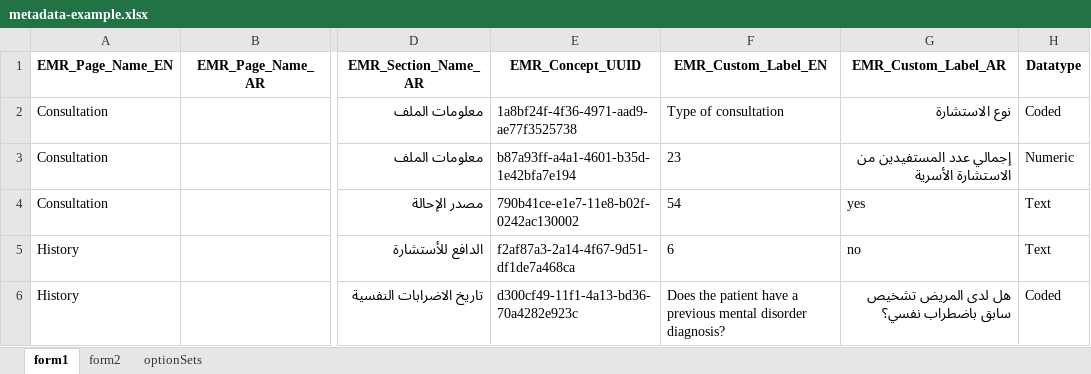
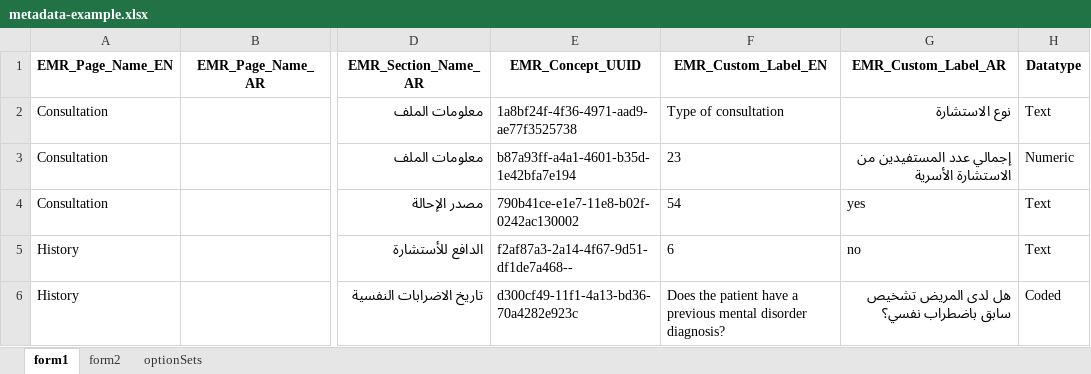
Before and after one commit to michaelbontyes/metasync, an Excel workbook: public/metadata-example.xlsx, sheet form1, drawn as a sheet; only a part is shown, gaps mark what is left out; values as stored, in another font and other column widths than the file's, no borders; the diff names each change by its address in the sheet, - before the commit and + after, or states it on an @@ line.

Commit message:
verif ok real data

```diff
--- a/public/metadata-example.xlsx (sheet form1)
+++ b/public/metadata-example.xlsx (sheet form1)
-H2 (Datatype): Coded
+H2 (Datatype): Text
-E5 (EMR_Concept_UUID): f2af87a3-2a14-4f67-9d51-df1de7a468ca
+E5 (EMR_Concept_UUID): f2af87a3-2a14-4f67-9d51-df1de7a468--
```
Also changed, not shown: sheet optionSets, 11 other files.
